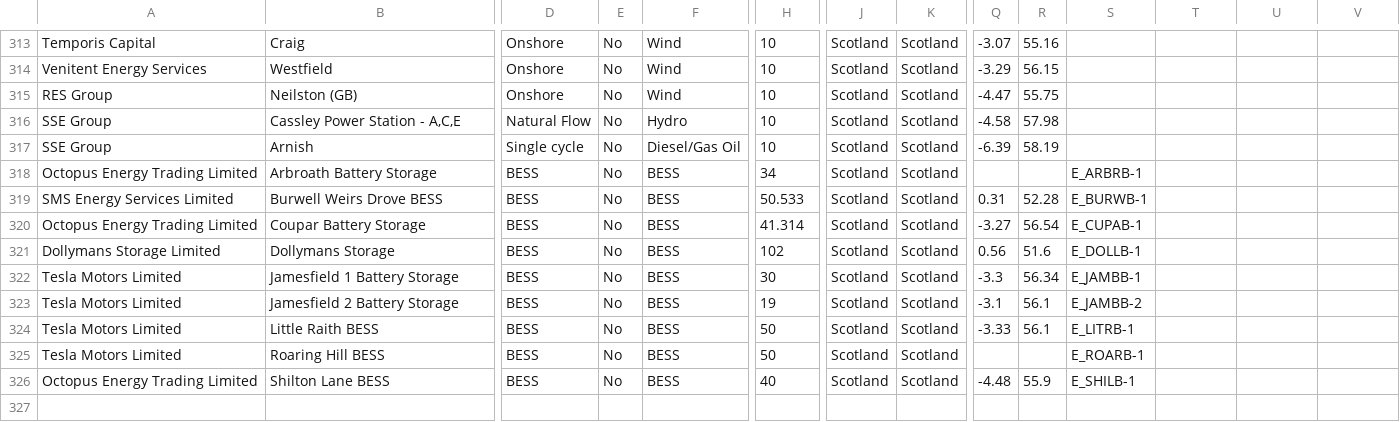
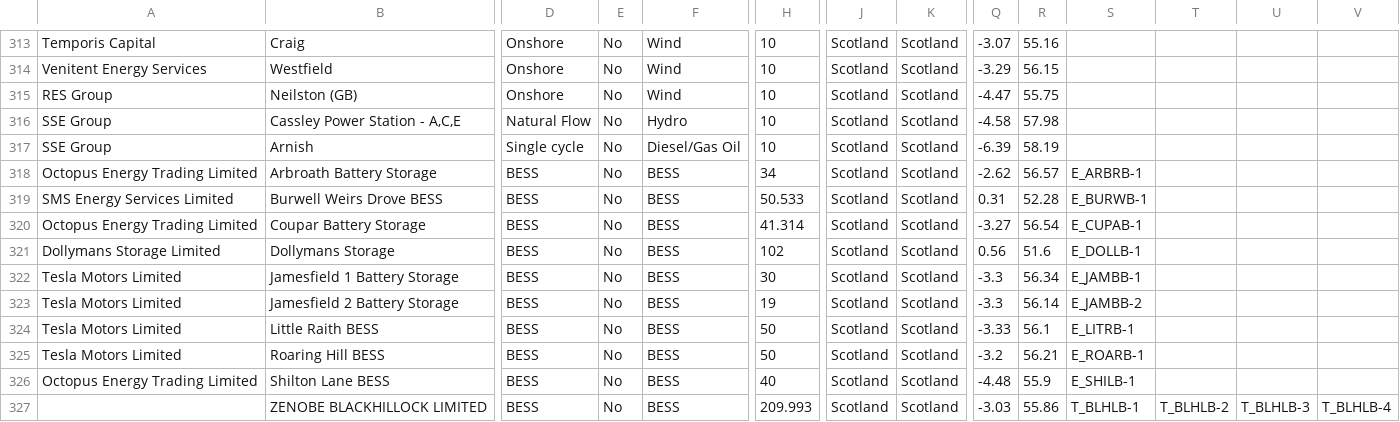
Before and after one commit to alfee77/Generation-Map, a CSV file: Working data/Dukes^MLong^MLat^MBMU 2024 extract.csv, drawn as a sheet; only a part is shown, gaps mark what is left out; rows hold the shown columns only; the diff names each change by its address in the sheet, - before the commit and + after, or states it on an @@ line.

```diff
--- a/Working data/Dukes^MLong^MLat^MBMU 2024 extract.csv
+++ b/Working data/Dukes^MLong^MLat^MBMU 2024 extract.csv
-Q318: (empty)
+Q318: -2.62
-R318: (empty)
+R318: 56.57
-Q323: -3.1
+Q323: -3.3
-R323: 56.1
+R323: 56.14
-Q325: (empty)
+Q325: -3.2
-R325: (empty)
+R325: 56.21
+row 327:  | ZENOBE BLACKHILLOCK LIMITED | BESS | No | BESS | 209.993 | Scotland | Scotland | -3.03 | 55.86 | T_BLHLB-1 | T_BLHLB-2 | T_BLHLB-3 | T_BLHLB-4
```
Also changed, not shown: 1 other file.
